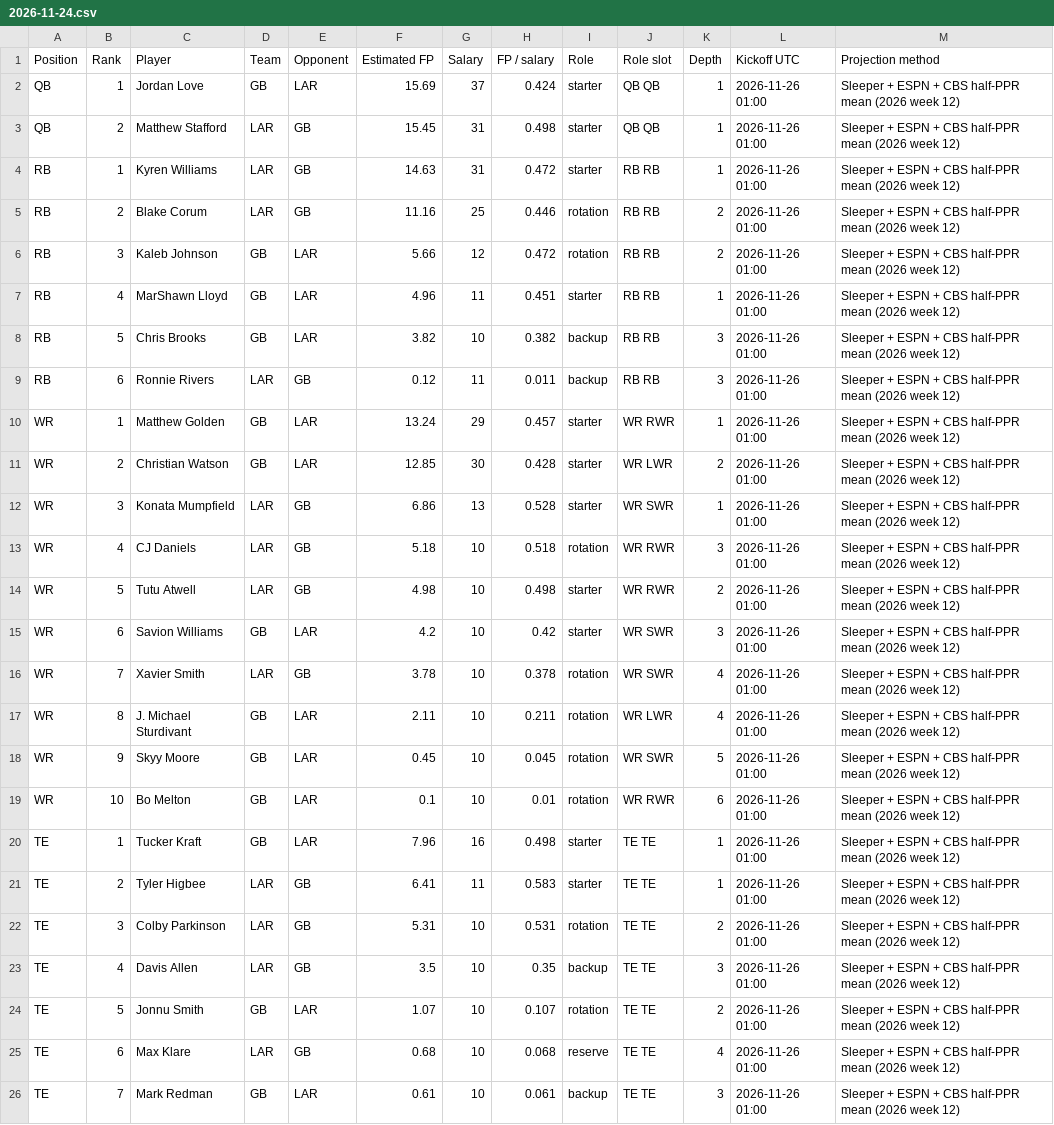
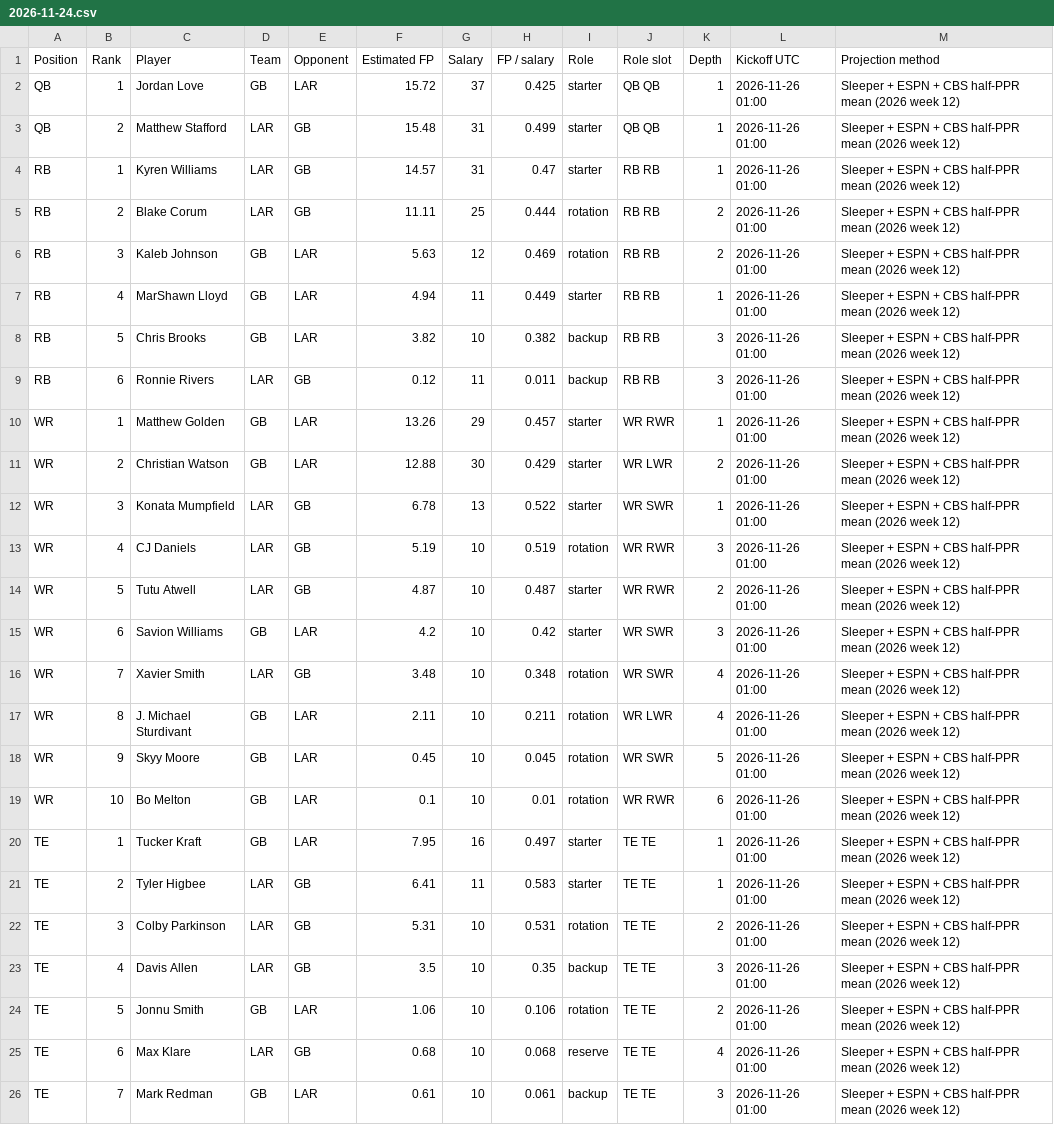
Before and after one commit to Dave356w/-nfl-top25-rankings, a CSV file: site/data/history/2026-11-24.csv, drawn as a sheet; only a part is shown.

```diff
--- a/site/data/history/2026-11-24.csv
+++ b/site/data/history/2026-11-24.csv
@@ -1,17 +1,17 @@
 Position,Rank,Player,Team,Opponent,Estimated FP,Salary,FP / salary,Role,Role slot,Depth,Kickoff UTC,Projection method
-QB,1,Jordan Love,GB,LAR,15.69,37,0.424,starter,QB QB,1,2026-11-26 01:00,Sleeper + ESPN + CBS half-PPR mean (2026 week 12)
-QB,2,Matthew Stafford,LAR,GB,15.45,31,0.498,starter,QB QB,1,2026-11-26 01:00,Sleeper + ESPN + CBS half-PPR mean (2026 week 12)
-RB,1,Kyren Williams,LAR,GB,14.63,31,0.472,starter,RB RB,1,2026-11-26 01:00,Sleeper + ESPN + CBS half-PPR mean (2026 week 12)
-RB,2,Blake Corum,LAR,GB,11.16,25,0.446,rotation,RB RB,2,2026-11-26 01:00,Sleeper + ESPN + CBS half-PPR mean (2026 week 12)
-RB,3,Kaleb Johnson,GB,LAR,5.66,12,0.472,rotation,RB RB,2,2026-11-26 01:00,Sleeper + ESPN + CBS half-PPR mean (2026 week 12)
-RB,4,MarShawn Lloyd,GB,LAR,4.96,11,0.451,starter,RB RB,1,2026-11-26 01:00,Sleeper + ESPN + CBS half-PPR mean (2026 week 12)
+QB,1,Jordan Love,GB,LAR,15.72,37,0.425,starter,QB QB,1,2026-11-26 01:00,Sleeper + ESPN + CBS half-PPR mean (2026 week 12)
+QB,2,Matthew Stafford,LAR,GB,15.48,31,0.499,starter,QB QB,1,2026-11-26 01:00,Sleeper + ESPN + CBS half-PPR mean (2026 week 12)
+RB,1,Kyren Williams,LAR,GB,14.57,31,0.47,starter,RB RB,1,2026-11-26 01:00,Sleeper + ESPN + CBS half-PPR mean (2026 week 12)
+RB,2,Blake Corum,LAR,GB,11.11,25,0.444,rotation,RB RB,2,2026-11-26 01:00,Sleeper + ESPN + CBS half-PPR mean (2026 week 12)
+RB,3,Kaleb Johnson,GB,LAR,5.63,12,0.469,rotation,RB RB,2,2026-11-26 01:00,Sleeper + ESPN + CBS half-PPR mean (2026 week 12)
+RB,4,MarShawn Lloyd,GB,LAR,4.94,11,0.449,starter,RB RB,1,2026-11-26 01:00,Sleeper + ESPN + CBS half-PPR mean (2026 week 12)
 RB,5,Chris Brooks,GB,LAR,3.82,10,0.382,backup,RB RB,3,2026-11-26 01:00,Sleeper + ESPN + CBS half-PPR mean (2026 week 12)
 RB,6,Ronnie Rivers,LAR,GB,0.12,11,0.011,backup,RB RB,3,2026-11-26 01:00,Sleeper + ESPN + CBS half-PPR mean (2026 week 12)
-WR,1,Matthew Golden,GB,LAR,13.24,29,0.457,starter,WR RWR,1,2026-11-26 01:00,Sleeper + ESPN + CBS half-PPR mean (2026 week 12)
-WR,2,Christian Watson,GB,LAR,12.85,30,0.428,starter,WR LWR,2,2026-11-26 01:00,Sleeper + ESPN + CBS half-PPR mean (2026 week 12)
-WR,3,Konata Mumpfield,LAR,GB,6.86,13,0.528,starter,WR SWR,1,2026-11-26 01:00,Sleeper + ESPN + CBS half-PPR mean (2026 week 12)
-WR,4,CJ Daniels,LAR,GB,5.18,10,0.518,rotation,WR RWR,3,2026-11-26 01:00,Sleeper + ESPN + CBS half-PPR mean (2026 week 12)
-WR,5,Tutu Atwell,LAR,GB,4.98,10,0.498,starter,WR RWR,2,2026-11-26 01:00,Sleeper + ESPN + CBS half-PPR mean (2026 week 12)
+WR,1,Matthew Golden,GB,LAR,13.26,29,0.457,starter,WR RWR,1,2026-11-26 01:00,Sleeper + ESPN + CBS half-PPR mean (2026 week 12)
+WR,2,Christian Watson,GB,LAR,12.88,30,0.429,starter,WR LWR,2,2026-11-26 01:00,Sleeper + ESPN + CBS half-PPR mean (2026 week 12)
+WR,3,Konata Mumpfield,LAR,GB,6.78,13,0.522,starter,WR SWR,1,2026-11-26 01:00,Sleeper + ESPN + CBS half-PPR mean (2026 week 12)
+WR,4,CJ Daniels,LAR,GB,5.19,10,0.519,rotation,WR RWR,3,2026-11-26 01:00,Sleeper + ESPN + CBS half-PPR mean (2026 week 12)
+WR,5,Tutu Atwell,LAR,GB,4.87,10,0.487,starter,WR RWR,2,2026-11-26 01:00,Sleeper + ESPN + CBS half-PPR mean (2026 week 12)
 WR,6,Savion Williams,GB,LAR,4.2,10,0.42,starter,WR SWR,3,2026-11-26 01:00,Sleeper + ESPN + CBS half-PPR mean (2026 week 12)
-WR,7,Xavier Smith,LAR,GB,3.78,10,0.378,rotation,WR SWR,4,2026-11-26 01:00,Sleeper + ESPN + CBS half-PPR mean (2026 week 12)
+WR,7,Xavier Smith,LAR,GB,3.48,10,0.348,rotation,WR SWR,4,2026-11-26 01:00,Sleeper + ESPN + CBS half-PPR mean (2026 week 12)
 WR,8,J. Michael Sturdivant,GB,LAR,2.11,10,0.211,rotation,WR LWR,4,2026-11-26 01:00,Sleeper + ESPN + CBS half-PPR mean (2026 week 12)
@@ -19,3 +19,3 @@ WR,9,Skyy Moore,GB,LAR,0.45,10,0.045,rotation,WR SWR,5,2026-11-26 01:00,Sleeper
 WR,10,Bo Melton,GB,LAR,0.1,10,0.01,rotation,WR RWR,6,2026-11-26 01:00,Sleeper + ESPN + CBS half-PPR mean (2026 week 12)
-TE,1,Tucker Kraft,GB,LAR,7.96,16,0.498,starter,TE TE,1,2026-11-26 01:00,Sleeper + ESPN + CBS half-PPR mean (2026 week 12)
+TE,1,Tucker Kraft,GB,LAR,7.95,16,0.497,starter,TE TE,1,2026-11-26 01:00,Sleeper + ESPN + CBS half-PPR mean (2026 week 12)
 TE,2,Tyler Higbee,LAR,GB,6.41,11,0.583,starter,TE TE,1,2026-11-26 01:00,Sleeper + ESPN + CBS half-PPR mean (2026 week 12)
@@ -23,3 +23,3 @@ TE,3,Colby Parkinson,LAR,GB,5.31,10,0.531,rotation,TE TE,2,2026-11-26 01:00,Slee
 TE,4,Davis Allen,LAR,GB,3.5,10,0.35,backup,TE TE,3,2026-11-26 01:00,Sleeper + ESPN + CBS half-PPR mean (2026 week 12)
-TE,5,Jonnu Smith,GB,LAR,1.07,10,0.107,rotation,TE TE,2,2026-11-26 01:00,Sleeper + ESPN + CBS half-PPR mean (2026 week 12)
+TE,5,Jonnu Smith,GB,LAR,1.06,10,0.106,rotation,TE TE,2,2026-11-26 01:00,Sleeper + ESPN + CBS half-PPR mean (2026 week 12)
 TE,6,Max Klare,LAR,GB,0.68,10,0.068,reserve,TE TE,4,2026-11-26 01:00,Sleeper + ESPN + CBS half-PPR mean (2026 week 12)
```
Also changed, not shown: site/data/latest.csv, site/data/lineup/history/2026-11-24.csv, 15 other files.
